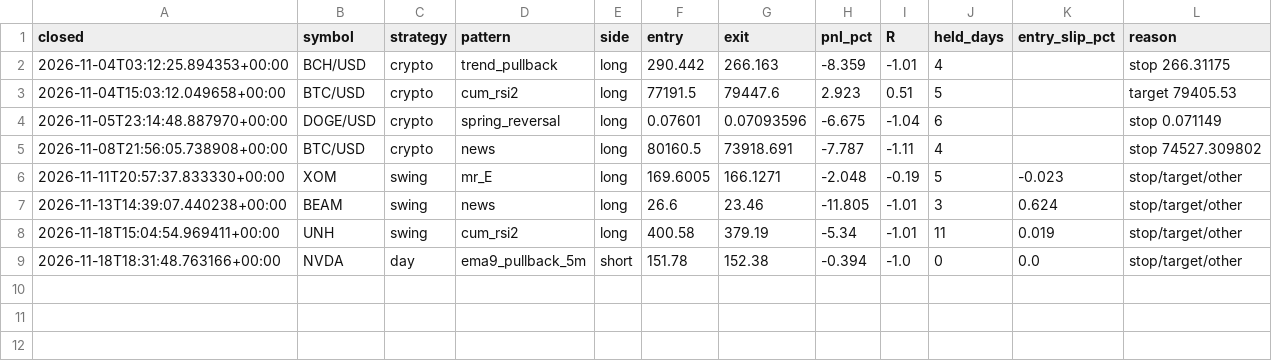
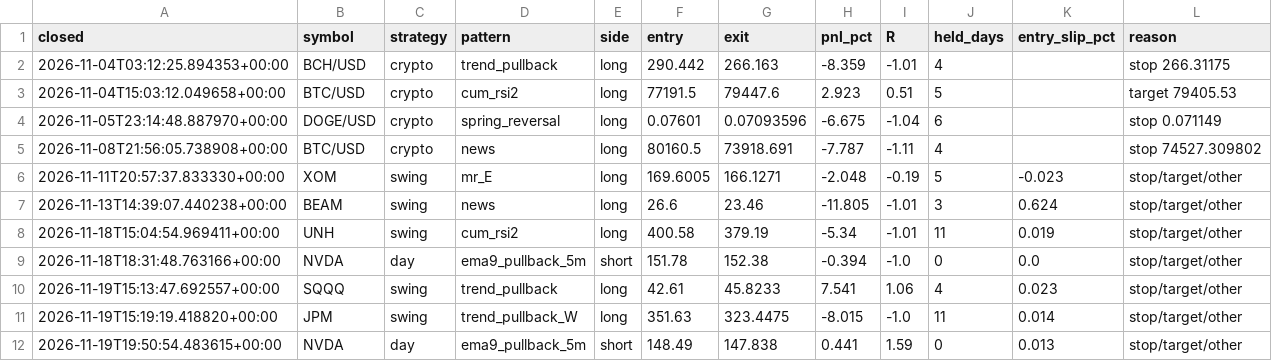
Before and after one commit to orico2007/newsbot, a CSV file: data/trades.csv, drawn as a sheet; the diff names each change by its address in the sheet, - before the commit and + after, or states it on an @@ line.

```diff
--- a/data/trades.csv
+++ b/data/trades.csv
+row 10: 2026-11-19T15:13:47.692557+00:00 | SQQQ | swing | trend_pullback | long | 42.61 | 45.8233 | 7.541 | 1.06 | 4 | 0.023 | stop/target/other
+row 11: 2026-11-19T15:19:19.418820+00:00 | JPM | swing | trend_pullback_W | long | 351.63 | 323.4475 | -8.015 | -1.0 | 11 | 0.014 | stop/target/other
+row 12: 2026-11-19T19:50:54.483615+00:00 | NVDA | day | ema9_pullback_5m | short | 148.49 | 147.838 | 0.441 | 1.59 | 0 | 0.013 | stop/target/other
```
Also changed, not shown: 7 other files.
